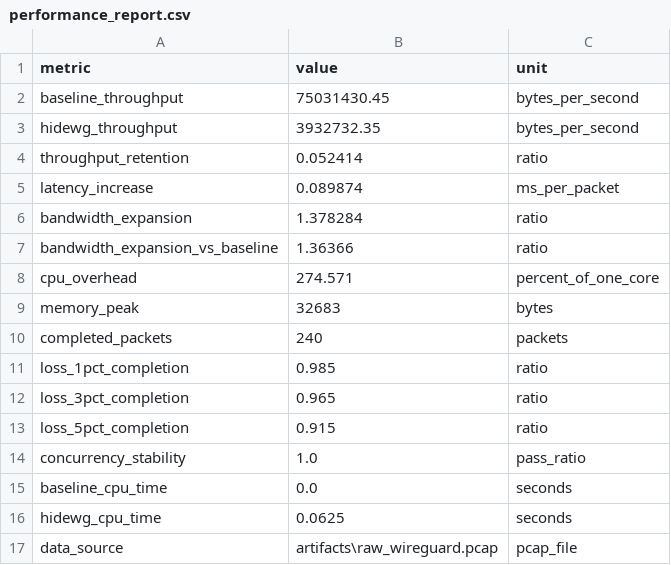
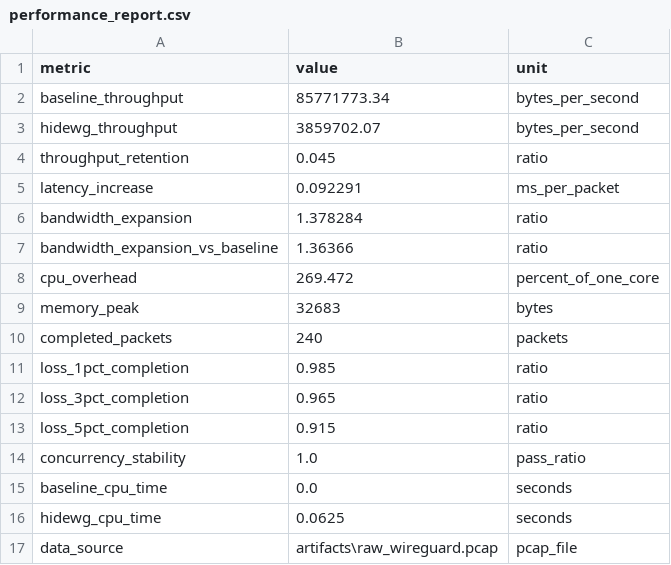
Before and after one commit to HuZhipeng-hu/hidewg, a CSV file: artifacts/performance_report.csv, drawn as a sheet.

```diff
--- a/artifacts/performance_report.csv
+++ b/artifacts/performance_report.csv
@@ -1,9 +1,9 @@
 metric,value,unit
-baseline_throughput,75031430.45,bytes_per_second
-hidewg_throughput,3932732.35,bytes_per_second
-throughput_retention,0.052414,ratio
-latency_increase,0.089874,ms_per_packet
+baseline_throughput,85771773.34,bytes_per_second
+hidewg_throughput,3859702.07,bytes_per_second
+throughput_retention,0.045,ratio
+latency_increase,0.092291,ms_per_packet
 bandwidth_expansion,1.378284,ratio
 bandwidth_expansion_vs_baseline,1.36366,ratio
-cpu_overhead,274.571,percent_of_one_core
+cpu_overhead,269.472,percent_of_one_core
 memory_peak,32683,bytes
```
Also changed, not shown: 4 other files.
